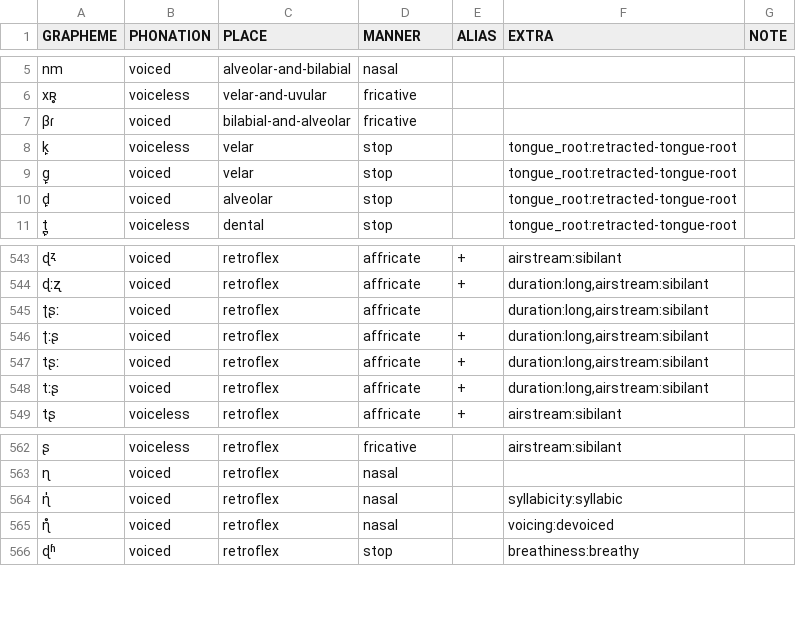
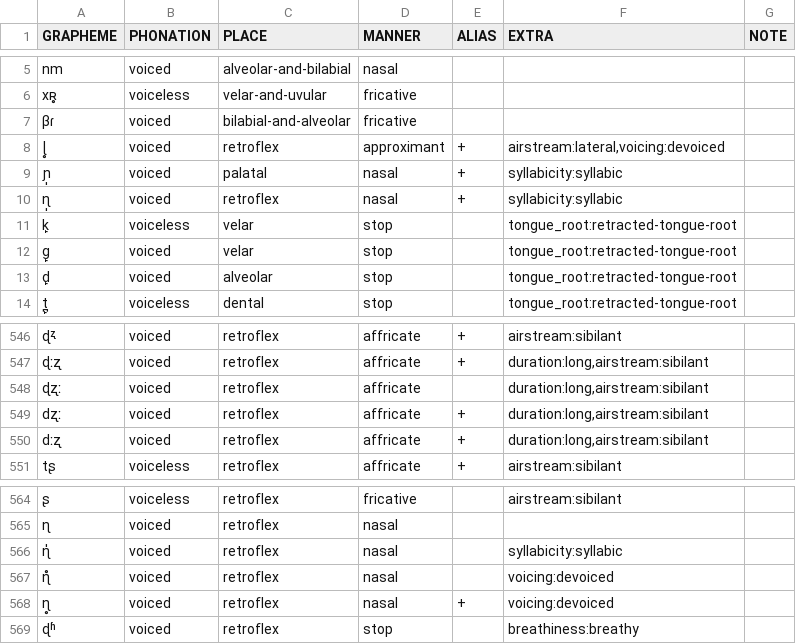
Before and after one commit to cldf-clts/clts, a TSV file: pkg/transcriptionsystems/bipa/consonants.tsv, drawn as a sheet; only a part is shown, gaps mark what is left out; removed rows and columns are numbered as before the commit, all else as after; the diff names each change by its address in the sheet, - before the commit and + after, or states it on an @@ line.

Commit message:
Add multimedia, nidaba, and expand consonants

```diff
--- a/pkg/transcriptionsystems/bipa/consonants.tsv
+++ b/pkg/transcriptionsystems/bipa/consonants.tsv
+row 8: ɭ̥ | voiced | retroflex | approximant | + | airstream:lateral,voicing:devoiced
+row 9: ɲ̩ | voiced | palatal | nasal | + | syllabicity:syllabic
+row 10: ɳ̩ | voiced | retroflex | nasal | + | syllabicity:syllabic
-A548 (GRAPHEME): ʈʂː
+A548 (GRAPHEME): ɖʐː
-A549 (GRAPHEME): ʈːʂ
+A549 (GRAPHEME): dʐː
-A550 (GRAPHEME): tʂː
+A550 (GRAPHEME): dːʐ
-row 548: tːʂ | voiced | retroflex | affricate | + | duration:long,airstream:sibilant
+row 568: ɳ̥ | voiced | retroflex | nasal | + | voicing:devoiced
```
Also changed, not shown: sources/multimedia/graphemes.tsv, sources/nidaba/graphemes.tsv.
